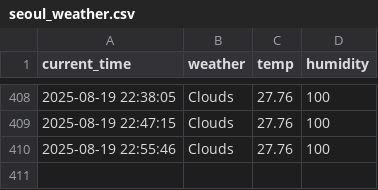
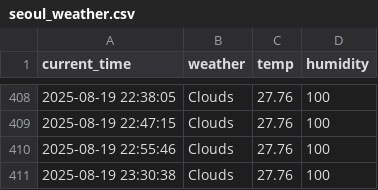
Before and after one commit to junhoe999/weather, a CSV file: seoul_weather.csv, drawn as a sheet; only a part is shown, gaps mark what is left out; the diff names each change by its address in the sheet, - before the commit and + after, or states it on an @@ line.

```diff
--- a/seoul_weather.csv
+++ b/seoul_weather.csv
+row 411: 2025-08-19 23:30:38 | Clouds | 27.76 | 100
```
